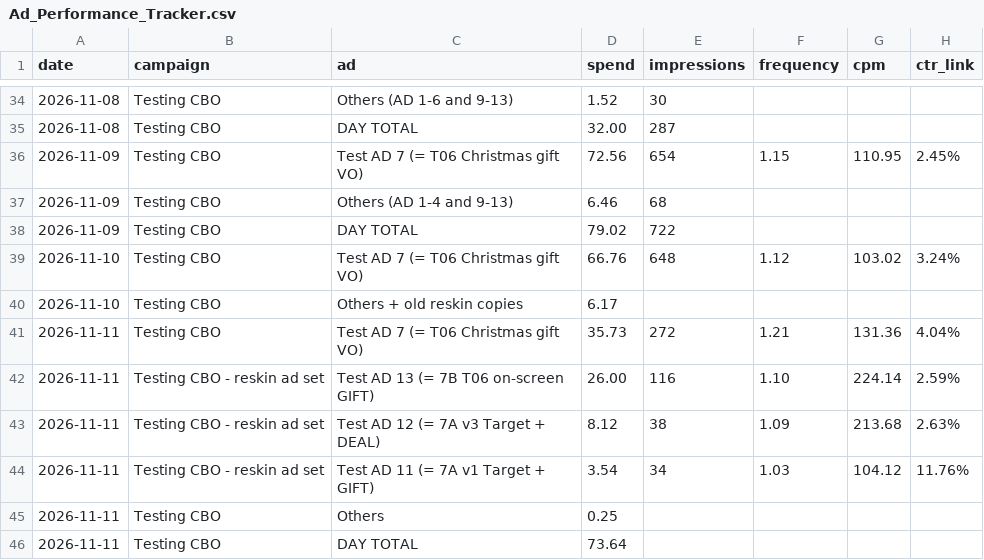
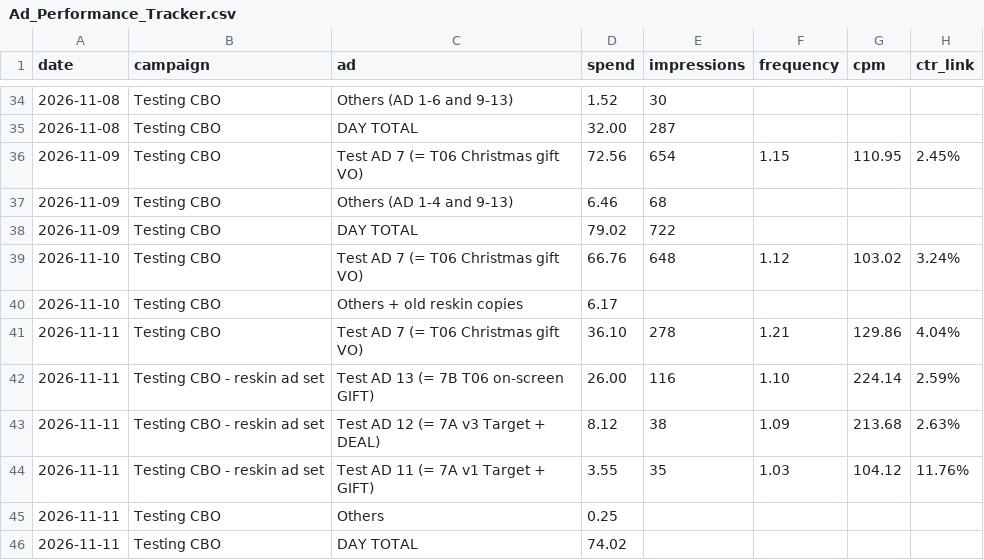
Before and after one commit to nateframe34-hub/CC-Nate, a CSV file: retro-handheld/tracking/Ad_Performance_Tracker.csv, drawn as a sheet; only a part is shown, gaps mark what is left out; the diff names each change by its address in the sheet, - before the commit and + after, or states it on an @@ line.

```diff
--- a/retro-handheld/tracking/Ad_Performance_Tracker.csv
+++ b/retro-handheld/tracking/Ad_Performance_Tracker.csv
-D41 (spend): 35.73
+D41 (spend): 36.10
-E41 (impressions): 272
+E41 (impressions): 278
-G41 (cpm): 131.36
+G41 (cpm): 129.86
-D44 (spend): 3.54
+D44 (spend): 3.55
-E44 (impressions): 34
+E44 (impressions): 35
-D46 (spend): 73.64
+D46 (spend): 74.02
```
